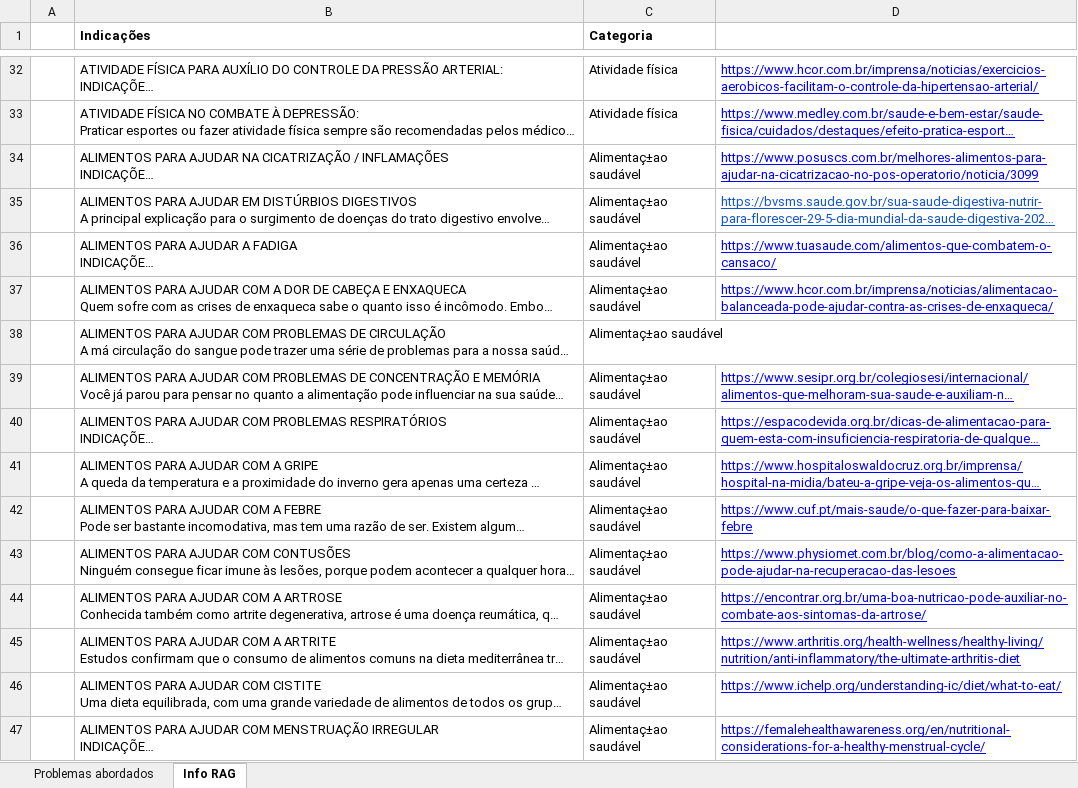
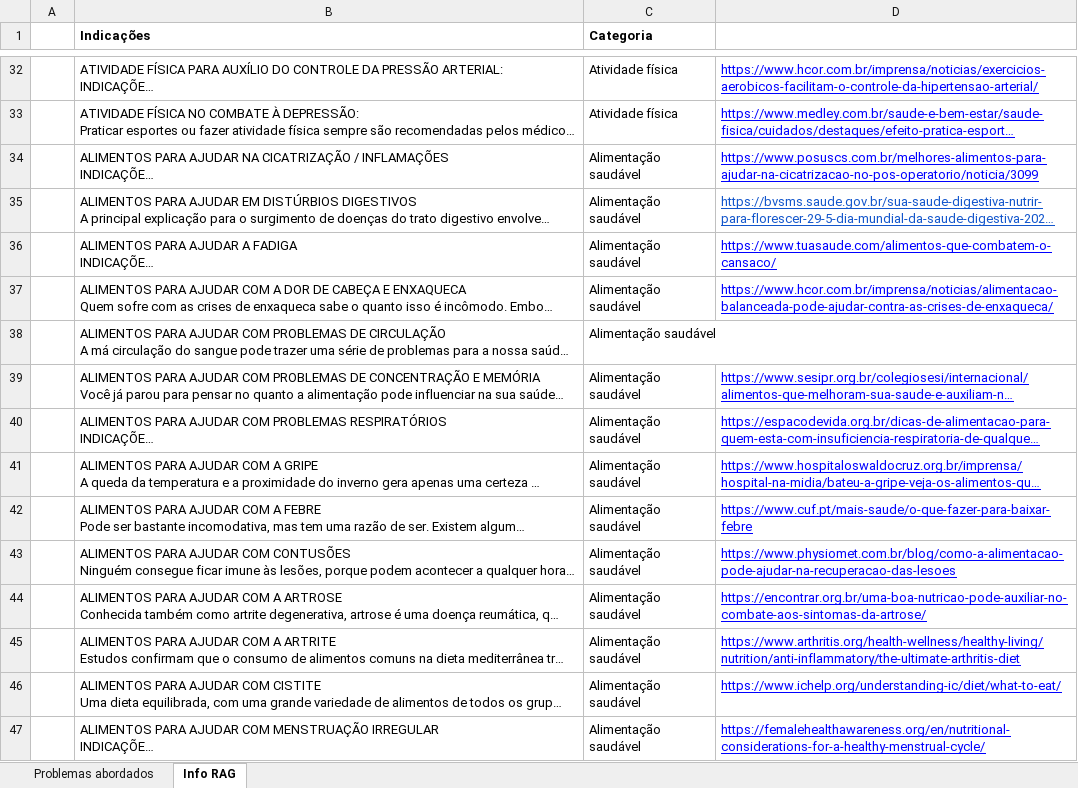
Before and after one commit to gabrielimichelon/health-assistant, an Excel workbook: data/Info RAG.xlsx, sheet Info RAG, drawn as a sheet; only a part is shown, gaps mark what is left out; long unchanged cells end in …; values as stored, in another font and other column widths than the file's, no borders; charts and pictures not drawn; the diff covers the shown part only; the diff names each change by its address in the sheet, - before the commit and + after, or states it on an @@ line.

Commit message:
feat: Insert data on QDrant

```diff
--- a/data/Info RAG.xlsx (sheet Info RAG)
+++ b/data/Info RAG.xlsx (sheet Info RAG)
-C34:C47 (Categoria): Alimentaç±ao saudável
+C34:C47 (Categoria): Alimentação saudável
```
Also changed, not shown: 44 edited cells elsewhere in this sheet, 4 other files.
